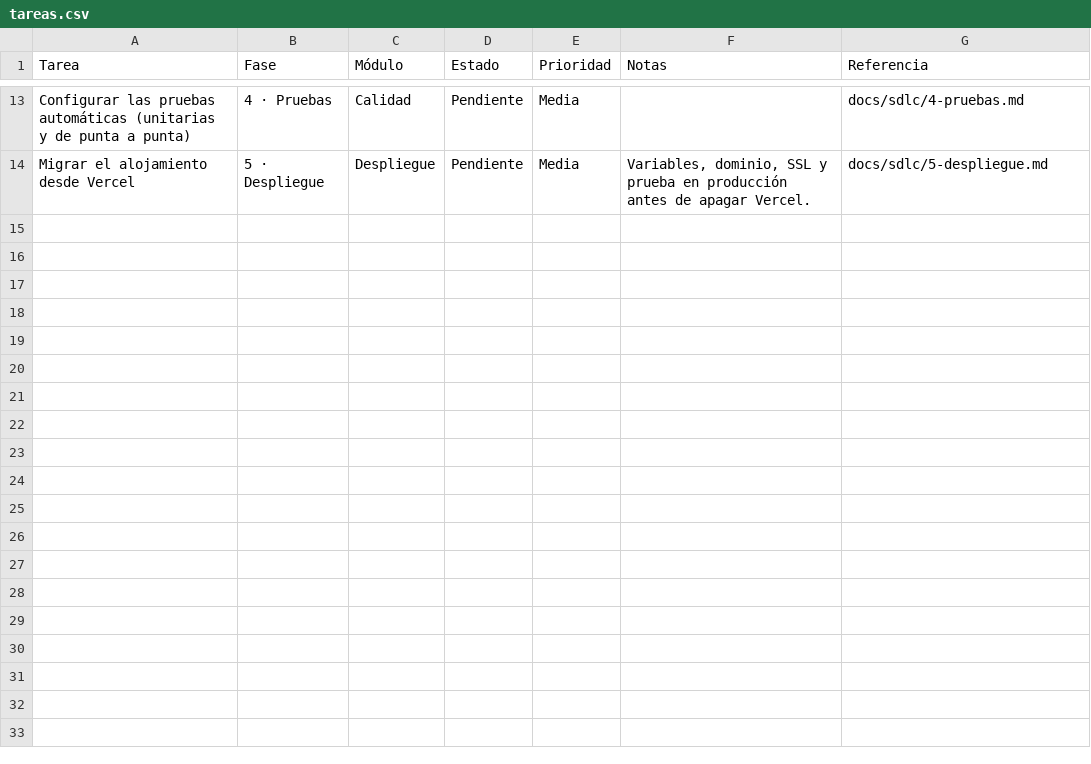
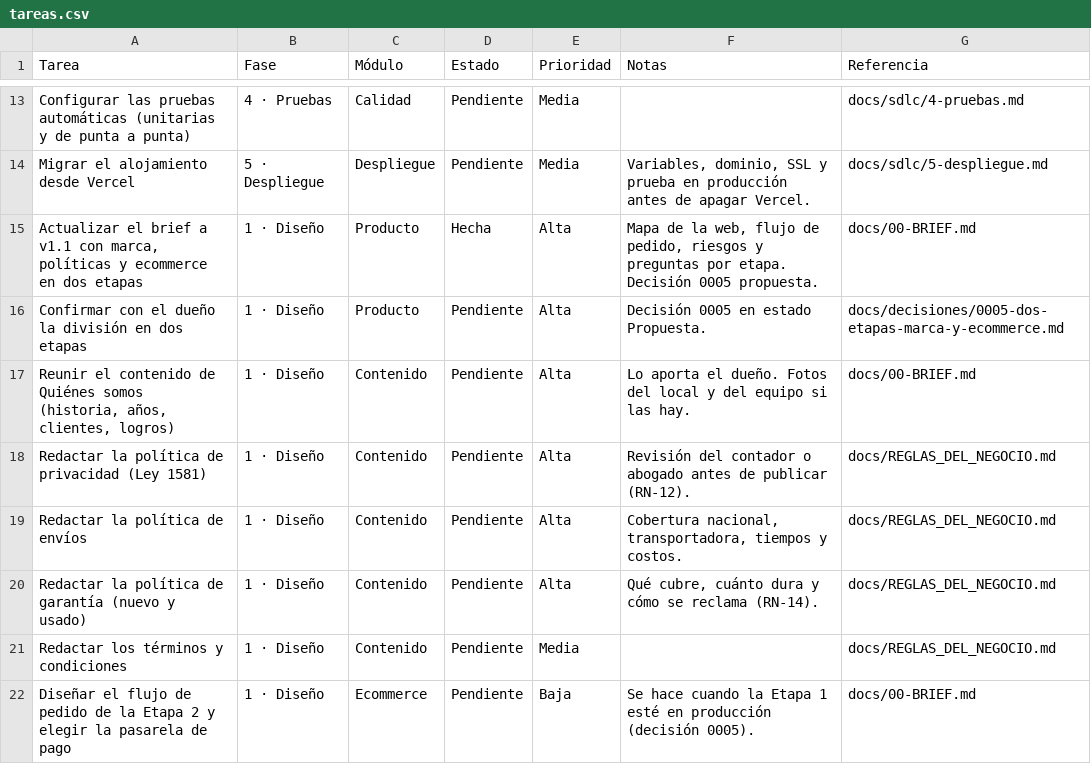
Before and after one commit to Appsheet-jm456/ventas-virtuales-web, a CSV file: docs/notion/tareas.csv, drawn as a sheet; only a part is shown, gaps mark what is left out; the diff names each change by its address in the sheet, - before the commit and + after, or states it on an @@ line.

```diff
--- a/docs/notion/tareas.csv
+++ b/docs/notion/tareas.csv
+row 15: Actualizar el brief a v1.1 con marca, políticas y ecommerce en dos etapas | 1 · Diseño | Producto | Hecha | Alta | Mapa de la web, flujo de pedido, riesgos y preguntas por etapa. Decisión 0005 propuesta. | docs/00-BRIEF.md
+row 16: Confirmar con el dueño la división en dos etapas | 1 · Diseño | Producto | Pendiente | Alta | Decisión 0005 en estado Propuesta. | docs/decisiones/0005-dos-etapas-marca-y-ecommerce.md
+row 17: Reunir el contenido de Quiénes somos (historia, años, clientes, logros) | 1 · Diseño | Contenido | Pendiente | Alta | Lo aporta el dueño. Fotos del local y del equipo si las hay. | docs/00-BRIEF.md
+row 18: Redactar la política de privacidad (Ley 1581) | 1 · Diseño | Contenido | Pendiente | Alta | Revisión del contador o abogado antes de publicar (RN-12). | docs/REGLAS_DEL_NEGOCIO.md
+row 19: Redactar la política de envíos | 1 · Diseño | Contenido | Pendiente | Alta | Cobertura nacional, transportadora, tiempos y costos. | docs/REGLAS_DEL_NEGOCIO.md
+row 20: Redactar la política de garantía (nuevo y usado) | 1 · Diseño | Contenido | Pendiente | Alta | Qué cubre, cuánto dura y cómo se reclama (RN-14). | docs/REGLAS_DEL_NEGOCIO.md
+row 21: Redactar los términos y condiciones | 1 · Diseño | Contenido | Pendiente | Media |  | docs/REGLAS_DEL_NEGOCIO.md
+row 22: Diseñar el flujo de pedido de la Etapa 2 y elegir la pasarela de pago | 1 · Diseño | Ecommerce | Pendiente | Baja | Se hace cuando la Etapa 1 esté en producción (decisión 0005). | docs/00-BRIEF.md
```
Also changed, not shown: docs/notion/fases.csv, 6 other files.
